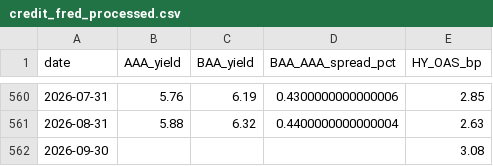
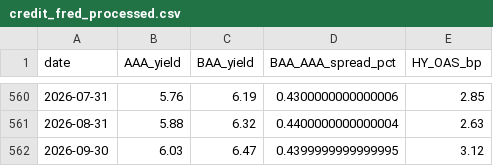
Before and after one commit to mjmonnot/aibps-v0-1, a CSV file: data/processed/credit_fred_processed.csv, drawn as a sheet; only a part is shown, gaps mark what is left out.

```diff
--- a/data/processed/credit_fred_processed.csv
+++ b/data/processed/credit_fred_processed.csv
@@ -561,2 +561,2 @@ date,AAA_yield,BAA_yield,BAA_AAA_spread_pct,HY_OAS_bp
 2026-08-31,5.88,6.32,0.4400000000000004,2.63
-2026-09-30,,,,3.08
+2026-09-30,6.03,6.47,0.4399999999999995,3.12
```
Also changed, not shown: data/processed/aibps_monthly.csv, data/processed/market_processed.csv, 4 other files.
